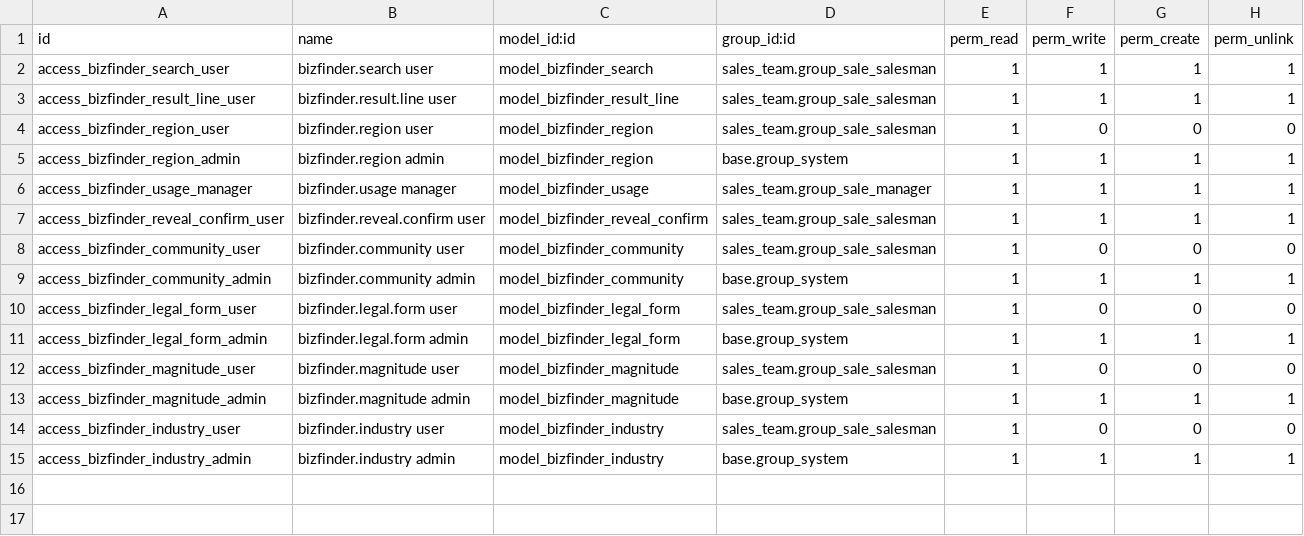
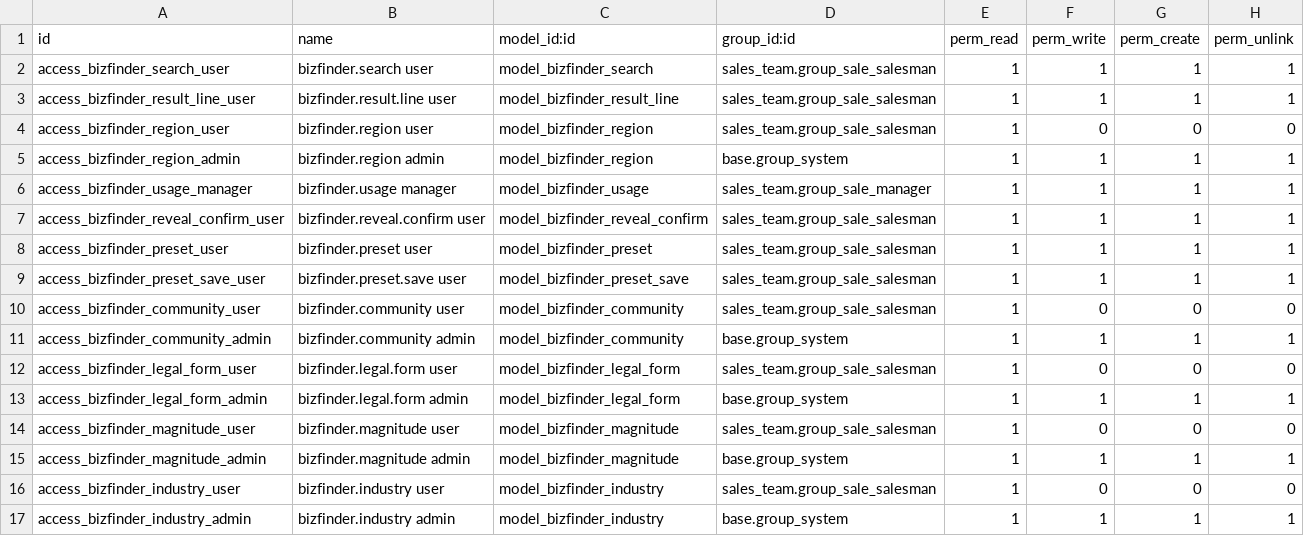
Before and after one commit to UCS-One-Business/bizfinder, a CSV file: security/ir.model.access.csv, drawn as a sheet.

```diff
--- a/security/ir.model.access.csv
+++ b/security/ir.model.access.csv
@@ -7,2 +7,4 @@ access_bizfinder_usage_manager,bizfinder.usage manager,model_bizfinder_usage,sal
 access_bizfinder_reveal_confirm_user,bizfinder.reveal.confirm user,model_bizfinder_reveal_confirm,sales_team.group_sale_salesman,1,1,1,1
+access_bizfinder_preset_user,bizfinder.preset user,model_bizfinder_preset,sales_team.group_sale_salesman,1,1,1,1
+access_bizfinder_preset_save_user,bizfinder.preset.save user,model_bizfinder_preset_save,sales_team.group_sale_salesman,1,1,1,1
 access_bizfinder_community_user,bizfinder.community user,model_bizfinder_community,sales_team.group_sale_salesman,1,0,0,0
```
Also changed, not shown: 12 other files.
